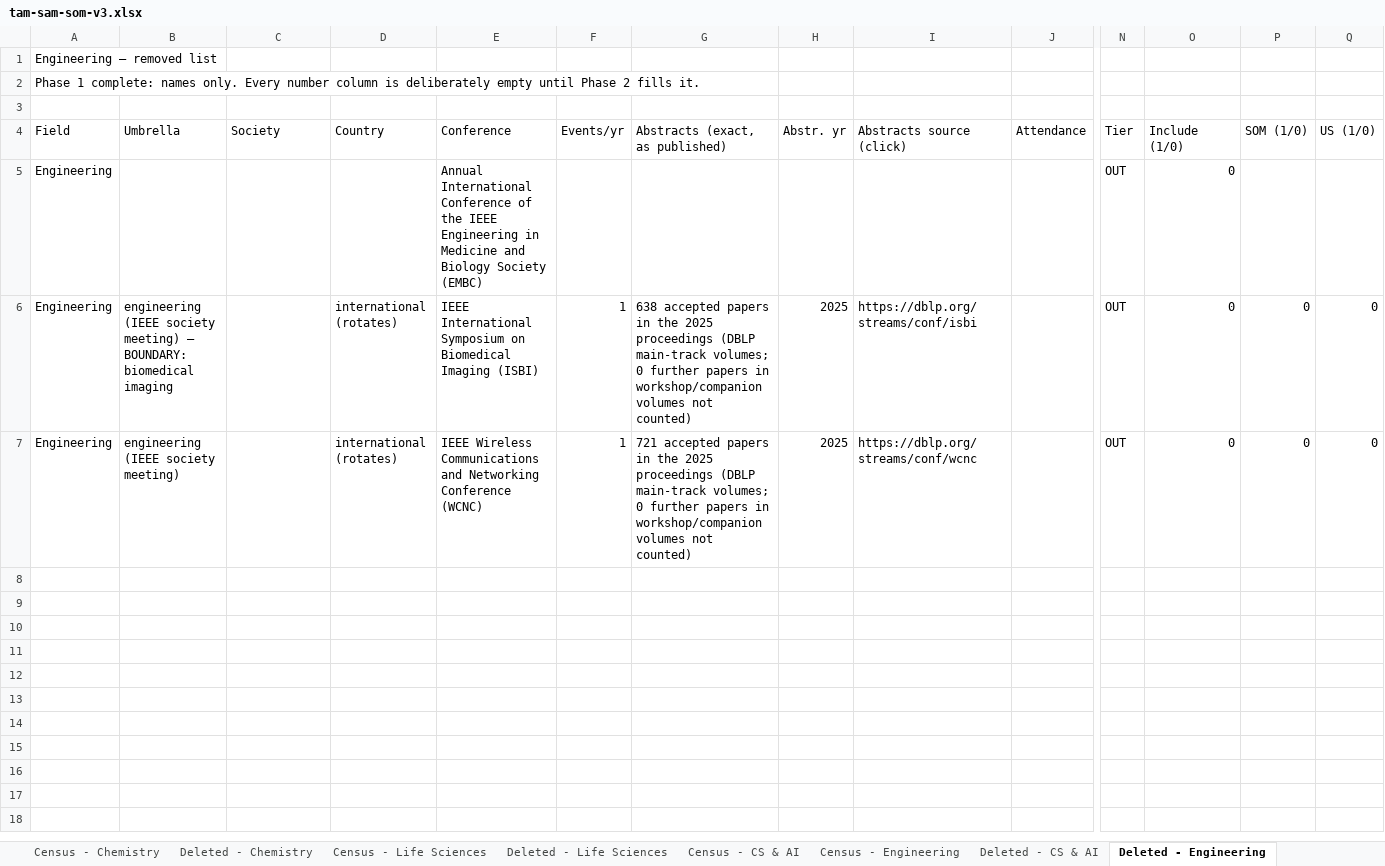
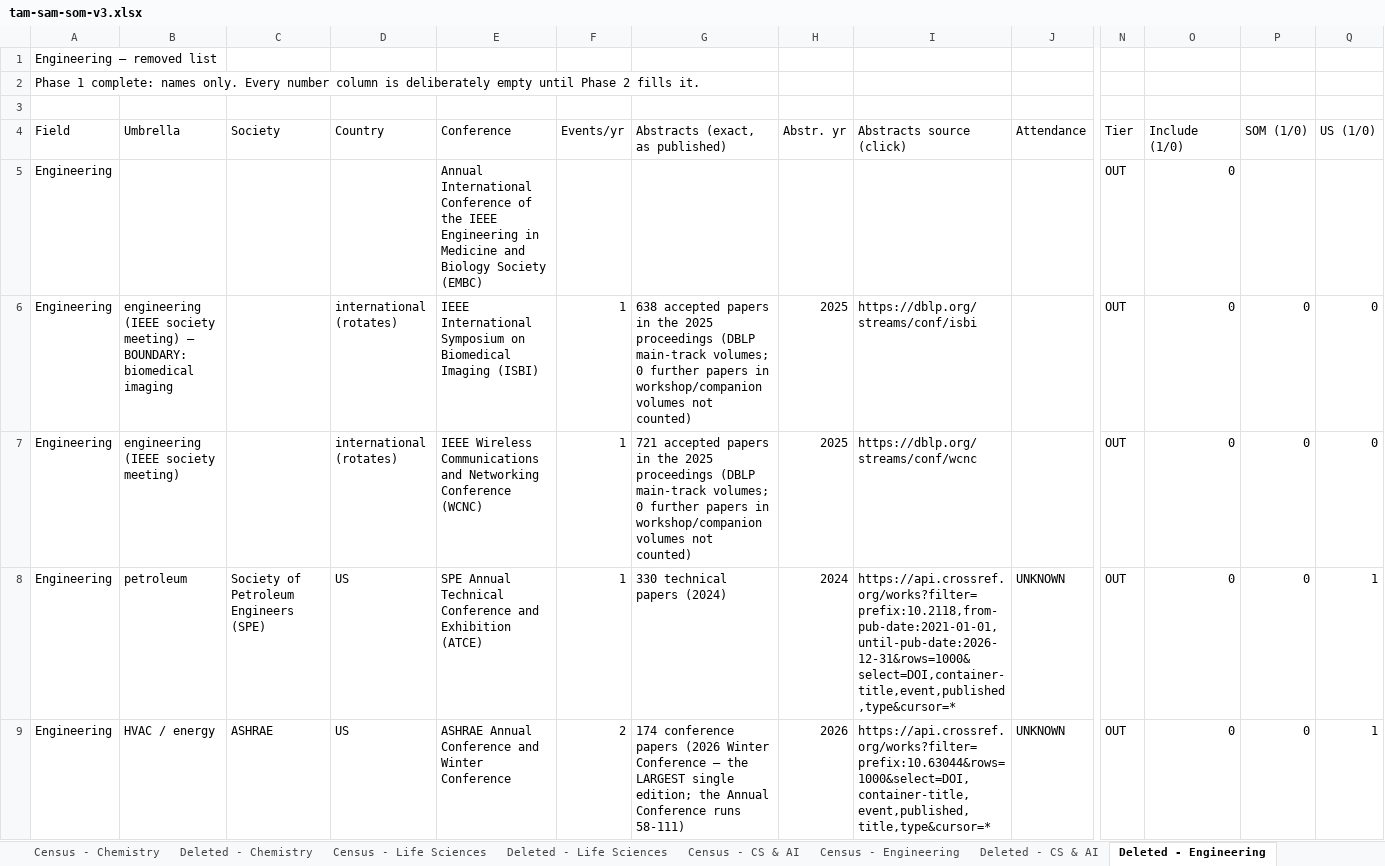
Before and after one commit to Vijyaksha/vennlore-prototype, an Excel workbook: docs/business/tam-sam-som-v3.xlsx, sheet Deleted - Engineering, drawn as a sheet; only a part is shown, gaps mark what is left out; values as stored, in another font and other column widths than the file's, no borders; rows hold the shown columns only; the diff covers the shown part only; the diff names each change by its address in the sheet, - before the commit and + after, or states it on an @@ line.

```diff
--- a/docs/business/tam-sam-som-v3.xlsx (sheet Deleted - Engineering)
+++ b/docs/business/tam-sam-som-v3.xlsx (sheet Deleted - Engineering)
+row 8: Engineering | petroleum | Society of Petroleum Engineers (SPE) | US | SPE Annual Technical Conference and Exhibition (ATCE) | 1 | 330 technical papers (2024) | 2024 | https://api.crossref.org/works?filter=prefix:10.2118,from-pub-date:2021-01-01,until-pub-date:2026-12-31&rows=1000&select=DOI,container-title,event,published,type&cursor=* | UNKNOWN | OUT | 0 | 0 | 1
+row 9: Engineering | HVAC / energy | ASHRAE | US | ASHRAE Annual Conference and Winter Conference | 2 | 174 conference papers (2026 Winter Conference — the LARGEST single edition; the Annual Conference runs 58-111) | 2026 | https://api.crossref.org/works?filter=prefix:10.63044&rows=1000&select=DOI,container-title,event,published,title,type&cursor=* | UNKNOWN | OUT | 0 | 0 | 1
```
Also changed, not shown: 3 added rows elsewhere in this sheet, sheet Census - Engineering, 5 other files.
